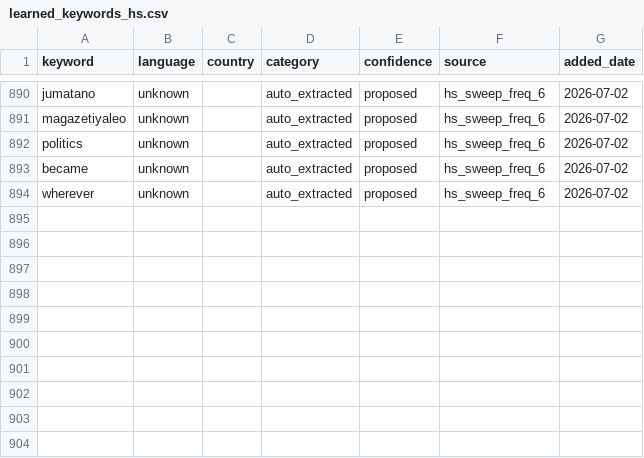
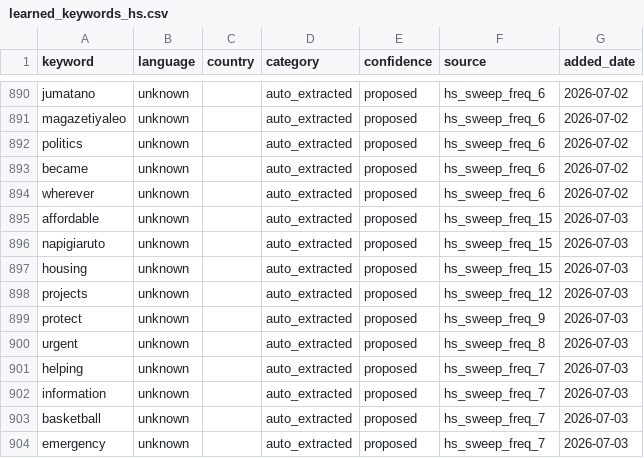
Before and after one commit to KSvend/IRIS, a CSV file: monitoring/autolearn/learned_keywords_hs.csv, drawn as a sheet; only a part is shown, gaps mark what is left out; the diff names each change by its address in the sheet, - before the commit and + after, or states it on an @@ line.

```diff
--- a/monitoring/autolearn/learned_keywords_hs.csv
+++ b/monitoring/autolearn/learned_keywords_hs.csv
+row 895: affordable | unknown |  | auto_extracted | proposed | hs_sweep_freq_15 | 2026-07-03
+row 896: napigiaruto | unknown |  | auto_extracted | proposed | hs_sweep_freq_15 | 2026-07-03
+row 897: housing | unknown |  | auto_extracted | proposed | hs_sweep_freq_15 | 2026-07-03
+row 898: projects | unknown |  | auto_extracted | proposed | hs_sweep_freq_12 | 2026-07-03
+row 899: protect | unknown |  | auto_extracted | proposed | hs_sweep_freq_9 | 2026-07-03
+row 900: urgent | unknown |  | auto_extracted | proposed | hs_sweep_freq_8 | 2026-07-03
+row 901: helping | unknown |  | auto_extracted | proposed | hs_sweep_freq_7 | 2026-07-03
+row 902: information | unknown |  | auto_extracted | proposed | hs_sweep_freq_7 | 2026-07-03
+row 903: basketball | unknown |  | auto_extracted | proposed | hs_sweep_freq_7 | 2026-07-03
+row 904: emergency | unknown |  | auto_extracted | proposed | hs_sweep_freq_7 | 2026-07-03
```
Also changed, not shown: monitoring/autolearn/narrative_discoveries.csv, monitoring/autolearn/toxic_handles.csv, 7 other files.
